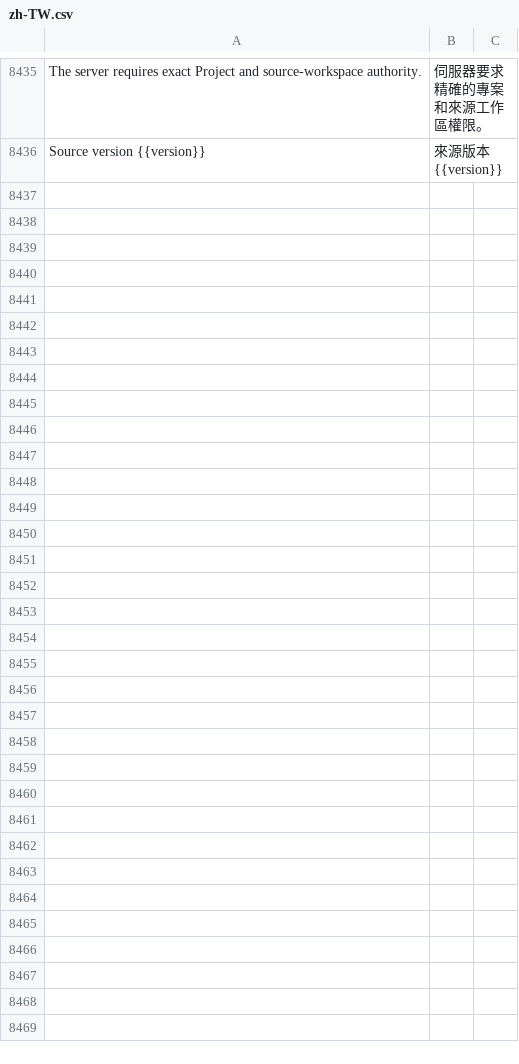
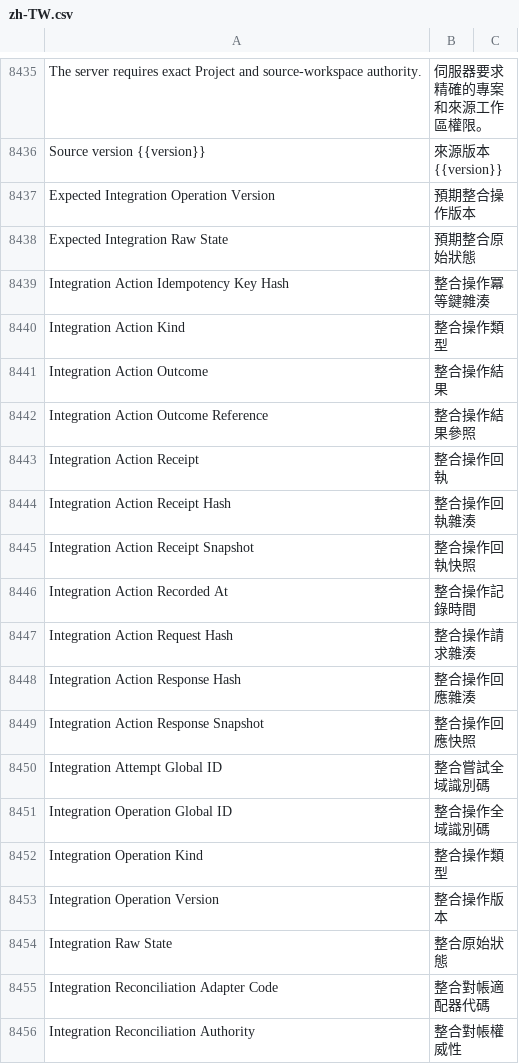
Before and after one commit to kaibowang-hash/jce_npi, a CSV file: apps/npi_core/npi_core/translations/zh-TW.csv, drawn as a sheet; only a part is shown, gaps mark what is left out; the diff covers the shown part only; the diff names each change by its address in the sheet, - before the commit and + after, or states it on an @@ line.

Commit message:
feat(p8-07): define integration operations foundation

```diff
--- a/apps/npi_core/npi_core/translations/zh-TW.csv
+++ b/apps/npi_core/npi_core/translations/zh-TW.csv
+row 8437: Expected Integration Operation Version | 預期整合操作版本
+row 8438: Expected Integration Raw State | 預期整合原始狀態
+row 8439: Integration Action Idempotency Key Hash | 整合操作冪等鍵雜湊
+row 8440: Integration Action Kind | 整合操作類型
+row 8441: Integration Action Outcome | 整合操作結果
+row 8442: Integration Action Outcome Reference | 整合操作結果參照
+row 8443: Integration Action Receipt | 整合操作回執
+row 8444: Integration Action Receipt Hash | 整合操作回執雜湊
+row 8445: Integration Action Receipt Snapshot | 整合操作回執快照
+row 8446: Integration Action Recorded At | 整合操作記錄時間
+row 8447: Integration Action Request Hash | 整合操作請求雜湊
+row 8448: Integration Action Response Hash | 整合操作回應雜湊
+row 8449: Integration Action Response Snapshot | 整合操作回應快照
+row 8450: Integration Attempt Global ID | 整合嘗試全域識別碼
+row 8451: Integration Operation Global ID | 整合操作全域識別碼
+row 8452: Integration Operation Kind | 整合操作類型
+row 8453: Integration Operation Version | 整合操作版本
+row 8454: Integration Raw State | 整合原始狀態
+row 8455: Integration Reconciliation Adapter Code | 整合對帳適配器代碼
+row 8456: Integration Reconciliation Authority | 整合對帳權威性
```
Also changed, not shown: 40 added rows elsewhere in this file, apps/npi_core/npi_core/translations/zh.csv, 29 other files.
